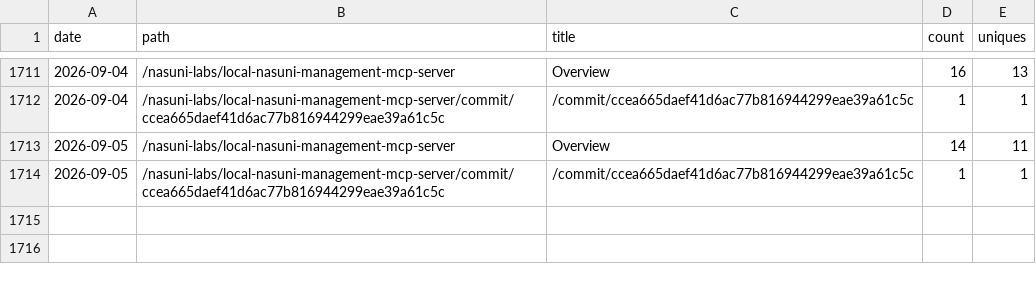
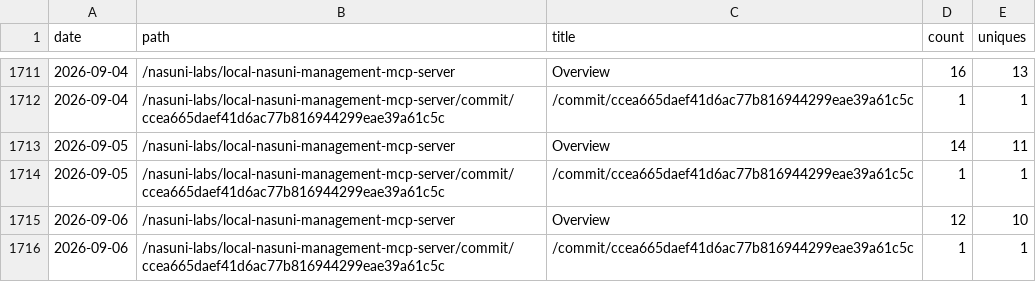
Before and after one commit to nasuni-labs/local-nasuni-management-mcp-server, a CSV file: data/traffic_paths.csv, drawn as a sheet; only a part is shown, gaps mark what is left out; the diff names each change by its address in the sheet, - before the commit and + after, or states it on an @@ line.

```diff
--- a/data/traffic_paths.csv
+++ b/data/traffic_paths.csv
+row 1715: 2026-09-06 | /nasuni-labs/local-nasuni-management-mcp-server | Overview | 12 | 10
+row 1716: 2026-09-06 | /nasuni-labs/local-nasuni-management-mcp-server/commit/ccea665daef41d6ac77b816944299eae39a61c5c | /commit/ccea665daef41d6ac77b816944299eae39a61c5c | 1 | 1
```
Also changed, not shown: data/traffic_clones.csv, data/traffic_referrers.csv, 1 other file.
